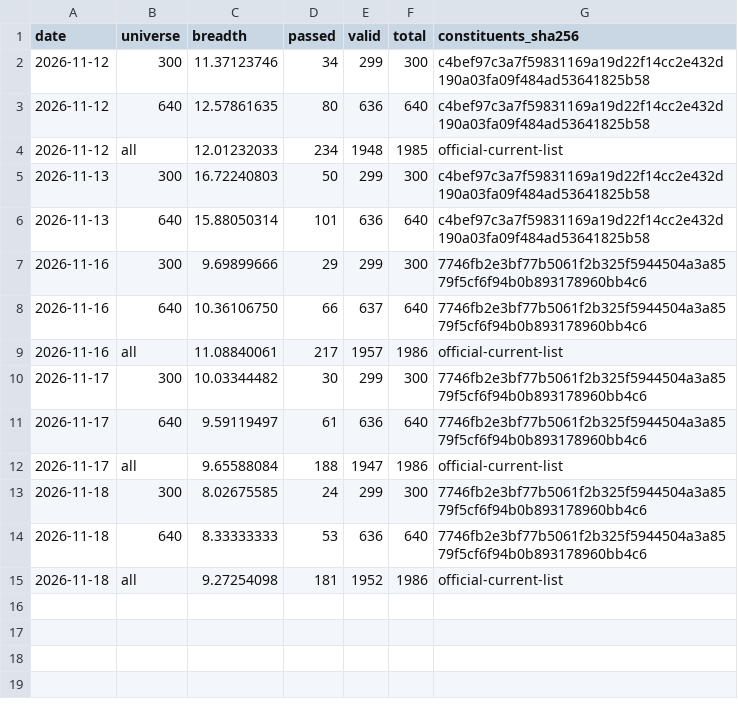
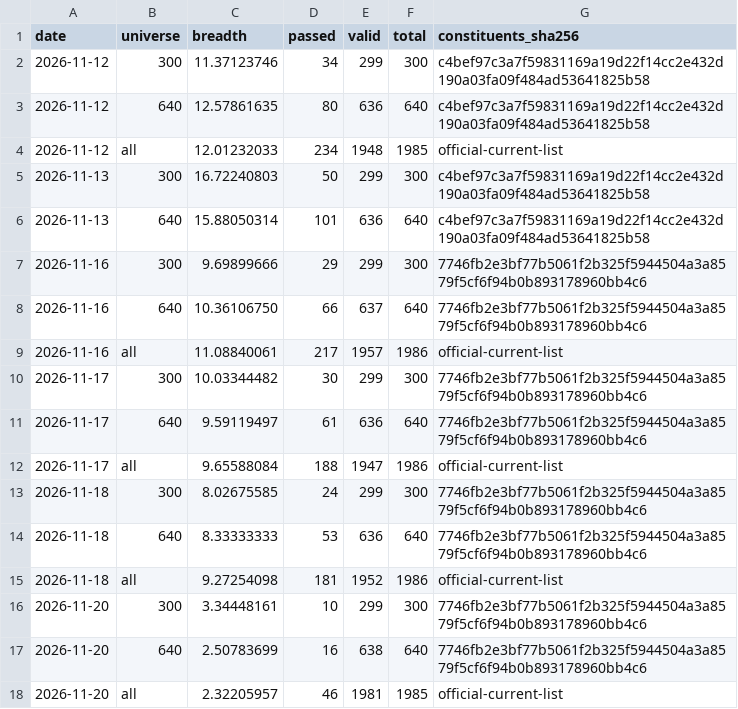
Before and after one commit to angel92051400-code/my-market-breadth, a CSV file: data/daily_breadth.csv, drawn as a sheet.

```diff
--- a/data/daily_breadth.csv
+++ b/data/daily_breadth.csv
@@ -15 +15,4 @@ date,universe,breadth,passed,valid,total,constituents_sha256
 2026-11-18,all,9.27254098,181,1952,1986,official-current-list
+2026-11-20,300,3.34448161,10,299,300,7746fb2e3bf77b5061f2b325f5944504a3a8579f5cf6f94b0b893178960bb4c6
+2026-11-20,640,2.50783699,16,638,640,7746fb2e3bf77b5061f2b325f5944504a3a8579f5cf6f94b0b893178960bb4c6
+2026-11-20,all,2.32205957,46,1981,1985,official-current-list
```
Also changed, not shown: 4 other files.
